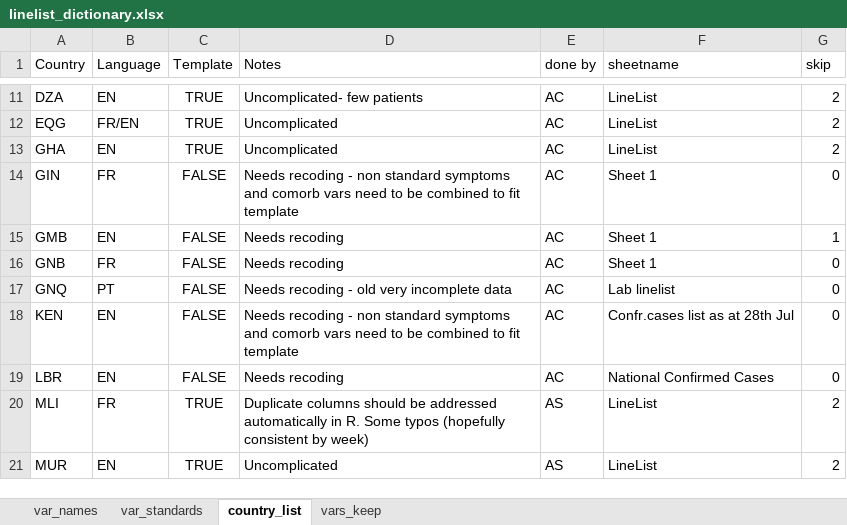
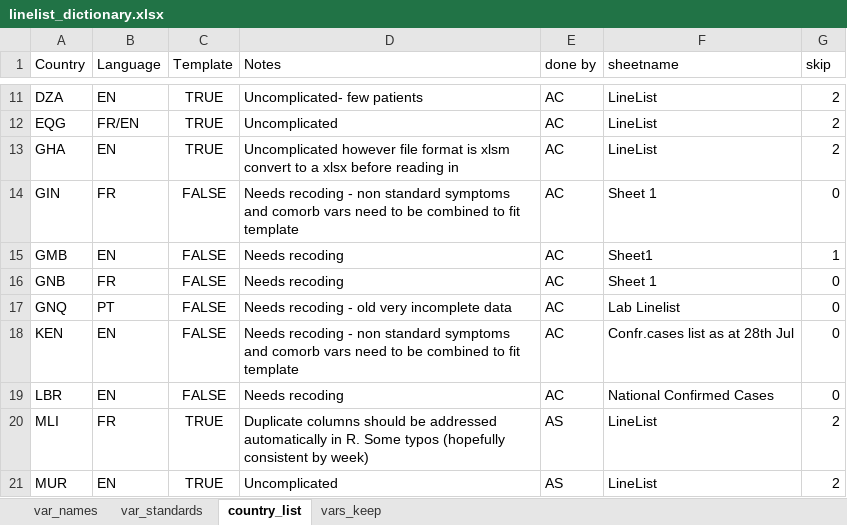
Before and after one commit to R4IDSR/covidmonitor, an Excel workbook: inst/extdata/linelist_dictionary.xlsx, sheet country_list, drawn as a sheet; only a part is shown, gaps mark what is left out; values as stored, in another font and other column widths than the file's, no borders; the diff names each change by its address in the sheet, - before the commit and + after, or states it on an @@ line.

Commit message:
tested on first 18 files cleaning sheets. In process of creating dictionary needs to be created to clean final merge

```diff
--- a/inst/extdata/linelist_dictionary.xlsx (sheet country_list)
+++ b/inst/extdata/linelist_dictionary.xlsx (sheet country_list)
-D13 (Notes): Uncomplicated
+D13 (Notes): Uncomplicated however file format is xlsm convert to a xlsx before reading in
-F15 (sheetname): Sheet 1
+F15 (sheetname): Sheet1
-F17 (sheetname): Lab linelist
+F17 (sheetname): Lab Linelist
```
Also changed, not shown: sheet var_names, 1 other file.
